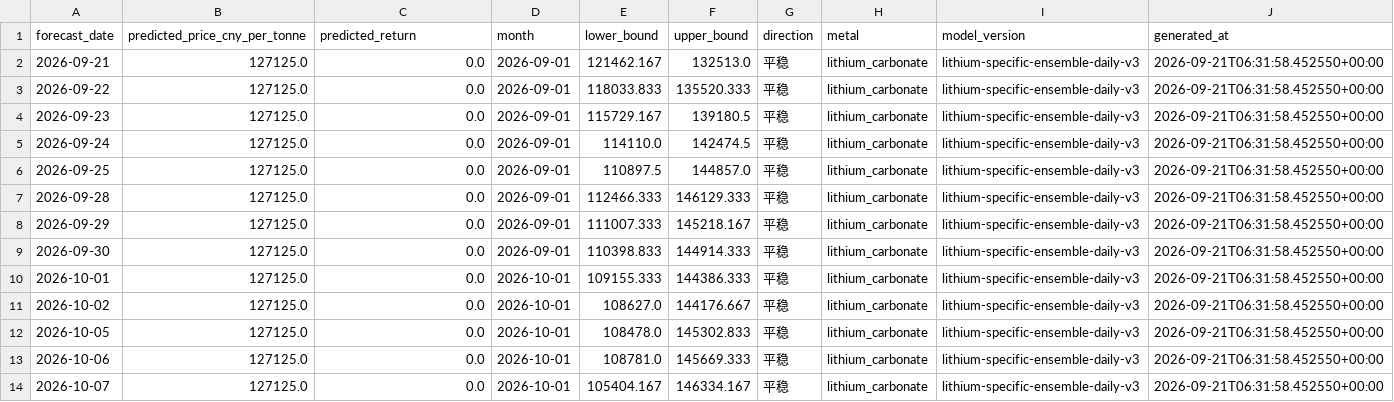
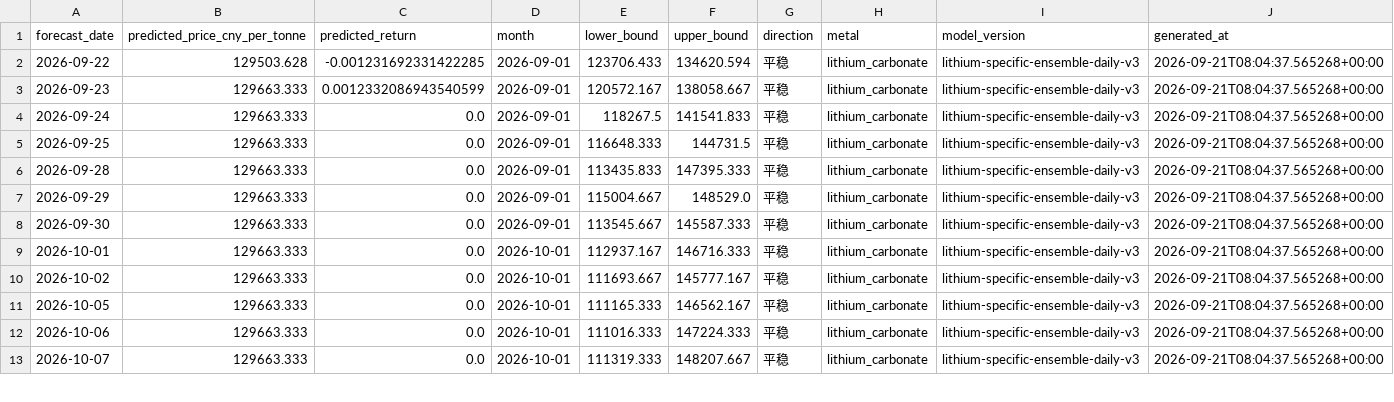
Before and after one commit to Yep1yu/Impact-and-Forecast-of-Domestic-Copper-and-Aluminum-Raw-Material-Procurement-Prices, a CSV file: lithium_carbonate_prediction_outputs/lithium_daily_forecast.csv, drawn as a sheet; only a part is shown; the diff covers the shown part only.

```diff
--- a/lithium_carbonate_prediction_outputs/lithium_daily_forecast.csv
+++ b/lithium_carbonate_prediction_outputs/lithium_daily_forecast.csv
@@ -1,14 +1,13 @@
 forecast_date,predicted_price_cny_per_tonne,predicted_return,month,lower_bound,upper_bound,direction,metal,model_version,generated_at
-2026-09-21,127125.0,0.0,2026-09-01,121462.167,132513.0,平稳,lithium_carbonate,lithium-specific-ensemble-daily-v3,2026-09-21T06:31:58.452550+00:00
-2026-09-22,127125.0,0.0,2026-09-01,118033.833,135520.333,平稳,lithium_carbonate,lithium-specific-ensemble-daily-v3,2026-09-21T06:31:58.452550+00:00
-2026-09-23,127125.0,0.0,2026-09-01,115729.167,139180.5,平稳,lithium_carbonate,lithium-specific-ensemble-daily-v3,2026-09-21T06:31:58.452550+00:00
-2026-09-24,127125.0,0.0,2026-09-01,114110.0,142474.5,平稳,lithium_carbonate,lithium-specific-ensemble-daily-v3,2026-09-21T06:31:58.452550+00:00
-2026-09-25,127125.0,0.0,2026-09-01,110897.5,144857.0,平稳,lithium_carbonate,lithium-specific-ensemble-daily-v3,2026-09-21T06:31:58.452550+00:00
-2026-09-28,127125.0,0.0,2026-09-01,112466.333,146129.333,平稳,lithium_carbonate,lithium-specific-ensemble-daily-v3,2026-09-21T06:31:58.452550+00:00
-2026-09-29,127125.0,0.0,2026-09-01,111007.333,145218.167,平稳,lithium_carbonate,lithium-specific-ensemble-daily-v3,2026-09-21T06:31:58.452550+00:00
-2026-09-30,127125.0,0.0,2026-09-01,110398.833,144914.333,平稳,lithium_carbonate,lithium-specific-ensemble-daily-v3,2026-09-21T06:31:58.452550+00:00
-2026-10-01,127125.0,0.0,2026-10-01,109155.333,144386.333,平稳,lithium_carbonate,lithium-specific-ensemble-daily-v3,2026-09-21T06:31:58.452550+00:00
-2026-10-02,127125.0,0.0,2026-10-01,108627.0,144176.667,平稳,lithium_carbonate,lithium-specific-ensemble-daily-v3,2026-09-21T06:31:58.452550+00:00
-2026-10-05,127125.0,0.0,2026-10-01,108478.0,145302.833,平稳,lithium_carbonate,lithium-specific-ensemble-daily-v3,2026-09-21T06:31:58.452550+00:00
-2026-10-06,127125.0,0.0,2026-10-01,108781.0,145669.333,平稳,lithium_carbonate,lithium-specific-ensemble-daily-v3,2026-09-21T06:31:58.452550+00:00
-2026-10-07,127125.0,0.0,2026-10-01,105404.167,146334.167,平稳,lithium_carbonate,lithium-specific-ensemble-daily-v3,2026-09-21T06:31:58.452550+00:00
+2026-09-22,129503.628,-0.001231692331422285,2026-09-01,123706.433,134620.594,平稳,lithium_carbonate,lithium-specific-ensemble-daily-v3,2026-09-21T08:04:37.565268+00:00
+2026-09-23,129663.333,0.0012332086943540599,2026-09-01,120572.167,138058.667,平稳,lithium_carbonate,lithium-specific-ensemble-daily-v3,2026-09-21T08:04:37.565268+00:00
+2026-09-24,129663.333,0.0,2026-09-01,118267.5,141541.833,平稳,lithium_carbonate,lithium-specific-ensemble-daily-v3,2026-09-21T08:04:37.565268+00:00
+2026-09-25,129663.333,0.0,2026-09-01,116648.333,144731.5,平稳,lithium_carbonate,lithium-specific-ensemble-daily-v3,2026-09-21T08:04:37.565268+00:00
+2026-09-28,129663.333,0.0,2026-09-01,113435.833,147395.333,平稳,lithium_carbonate,lithium-specific-ensemble-daily-v3,2026-09-21T08:04:37.565268+00:00
+2026-09-29,129663.333,0.0,2026-09-01,115004.667,148529.0,平稳,lithium_carbonate,lithium-specific-ensemble-daily-v3,2026-09-21T08:04:37.565268+00:00
+2026-09-30,129663.333,0.0,2026-09-01,113545.667,145587.333,平稳,lithium_carbonate,lithium-specific-ensemble-daily-v3,2026-09-21T08:04:37.565268+00:00
+2026-10-01,129663.333,0.0,2026-10-01,112937.167,146716.333,平稳,lithium_carbonate,lithium-specific-ensemble-daily-v3,2026-09-21T08:04:37.565268+00:00
+2026-10-02,129663.333,0.0,2026-10-01,111693.667,145777.167,平稳,lithium_carbonate,lithium-specific-ensemble-daily-v3,2026-09-21T08:04:37.565268+00:00
+2026-10-05,129663.333,0.0,2026-10-01,111165.333,146562.167,平稳,lithium_carbonate,lithium-specific-ensemble-daily-v3,2026-09-21T08:04:37.565268+00:00
+2026-10-06,129663.333,0.0,2026-10-01,111016.333,147224.333,平稳,lithium_carbonate,lithium-specific-ensemble-daily-v3,2026-09-21T08:04:37.565268+00:00
+2026-10-07,129663.333,0.0,2026-10-01,111319.333,148207.667,平稳,lithium_carbonate,lithium-specific-ensemble-daily-v3,2026-09-21T08:04:37.565268+00:00
```
Also changed, not shown: 1 added row and 88 edited cells elsewhere in this file, ccmn_changjiang_avg_prices.csv, ccmn_changjiang_avg_prices_tax_exclusive.csv, 16 other files.
